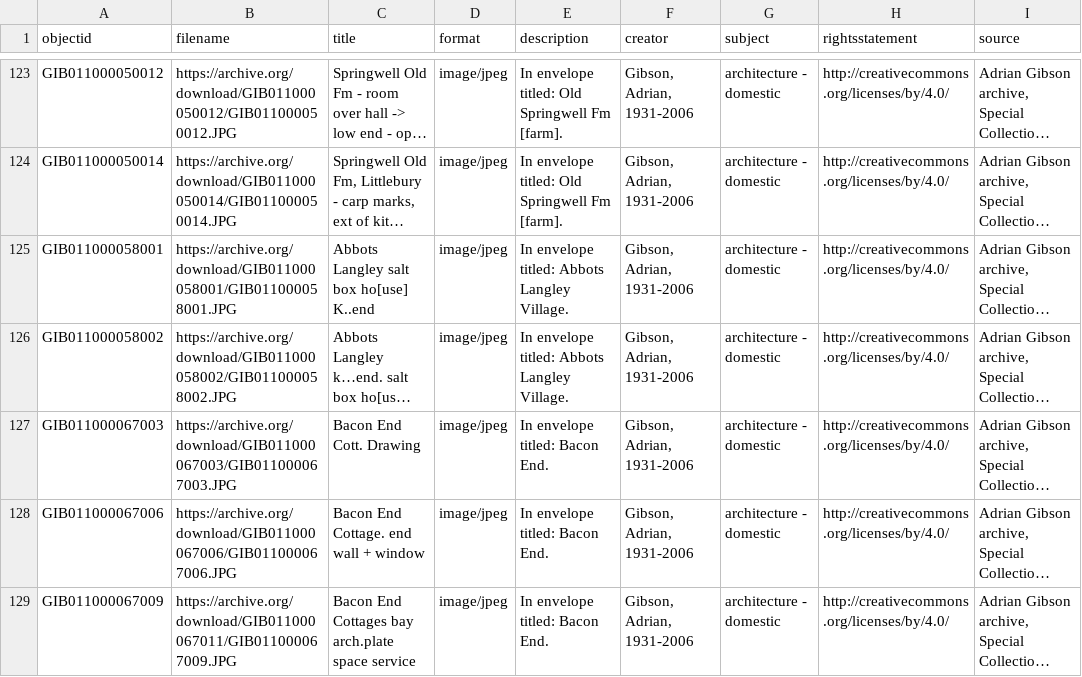
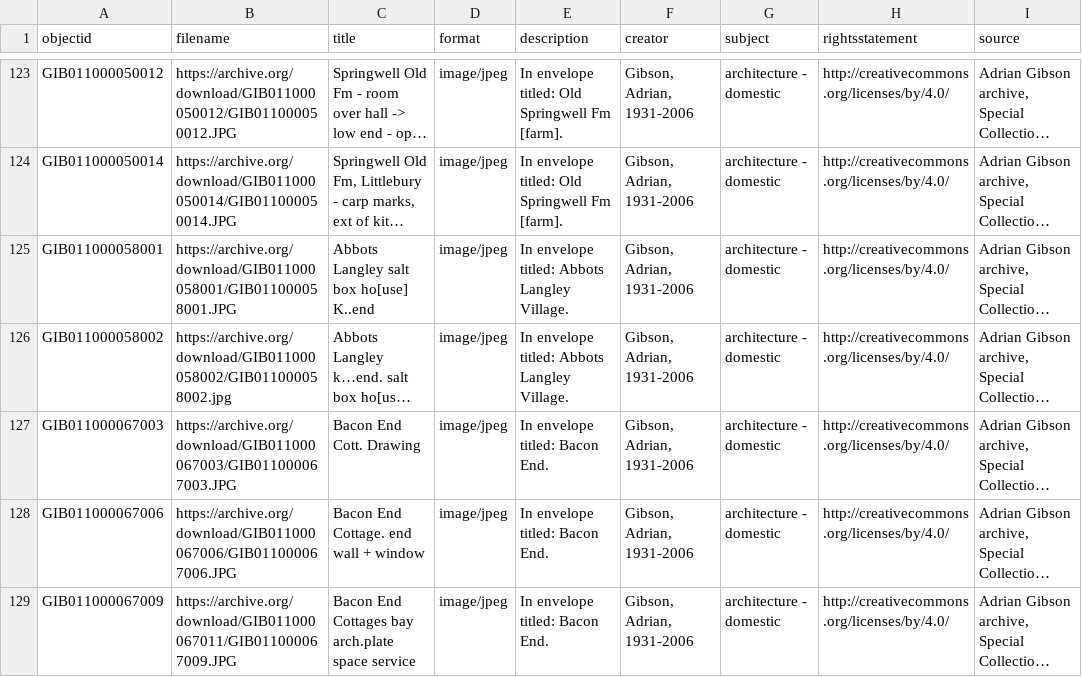
Before and after one commit to aeh0/adriangibson, a CSV file: _data/gibson-cb.csv, drawn as a sheet; only a part is shown, gaps mark what is left out; long unchanged cells end in …; the diff names each change by its address in the sheet, - before the commit and + after, or states it on an @@ line.

Commit message:
Update gibson-cb.csv

```diff
--- a/_data/gibson-cb.csv
+++ b/_data/gibson-cb.csv
-B126 (filename): https://archive.org/download/GIB011000058002/GIB011000058002.JPG
+B126 (filename): https://archive.org/download/GIB011000058002/GIB011000058002.jpg
```
